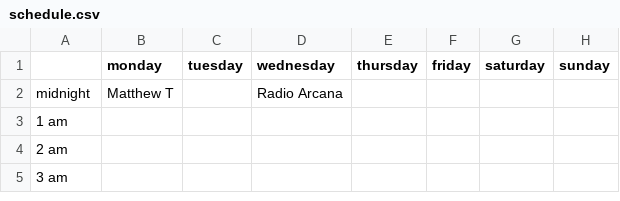
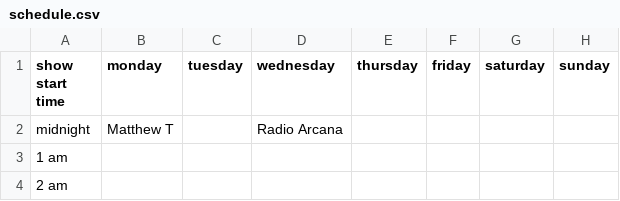
Before and after one commit to landmarco/wxdnew, a CSV file: public/uploads/schedule.csv, drawn as a sheet; only a part is shown; the shorter side is filled out with more unchanged rows.

Commit message:
updated visuals of schedule, uploaded new schedule

```diff
--- a/public/uploads/schedule.csv
+++ b/public/uploads/schedule.csv
@@ -1,2 +1,2 @@
-,monday,tuesday,wednesday,thursday,friday,saturday,sunday
+show start time,monday,tuesday,wednesday,thursday,friday,saturday,sunday
 midnight,Matthew T,,Radio Arcana,,,,
```
Also changed, not shown: 1 other file.
